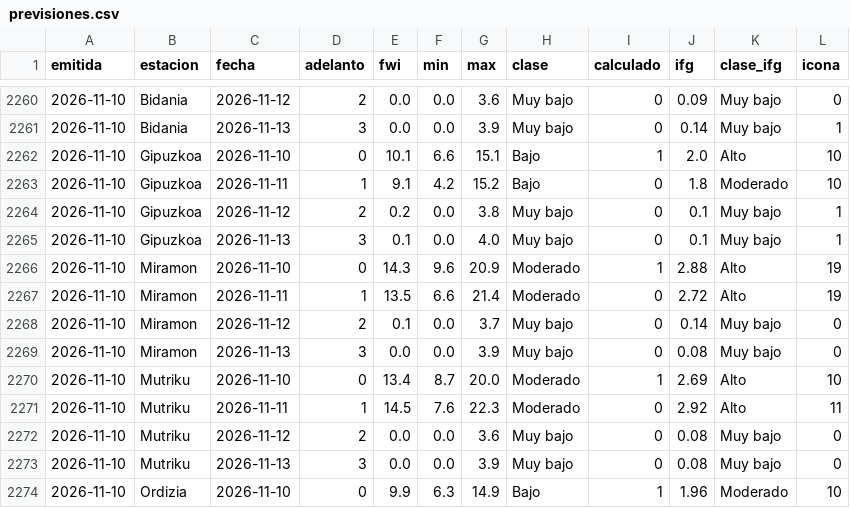
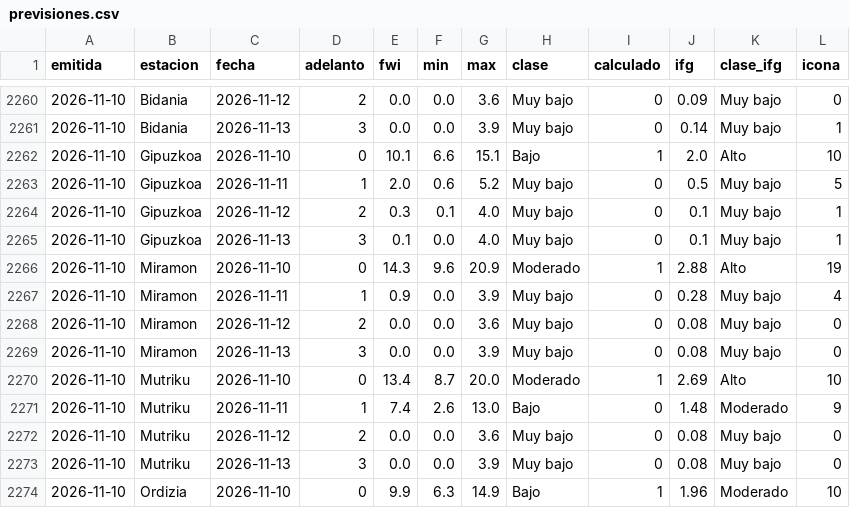
Before and after one commit to irratiamendiak/panel-fwi, a CSV file: datos/previsiones.csv, drawn as a sheet; only a part is shown, gaps mark what is left out; the diff covers the shown part only.

```diff
--- a/datos/previsiones.csv
+++ b/datos/previsiones.csv
@@ -2262,11 +2262,11 @@ emitida,estacion,fecha,adelanto,fwi,min,max,clase,calculado,ifg,clase_ifg,icona
 2026-11-10,Gipuzkoa,2026-11-10,0,10.1,6.6,15.1,Bajo,1,2.0,Alto,10
-2026-11-10,Gipuzkoa,2026-11-11,1,9.1,4.2,15.2,Bajo,0,1.8,Moderado,10
-2026-11-10,Gipuzkoa,2026-11-12,2,0.2,0.0,3.8,Muy bajo,0,0.1,Muy bajo,1
+2026-11-10,Gipuzkoa,2026-11-11,1,2.0,0.6,5.2,Muy bajo,0,0.5,Muy bajo,5
+2026-11-10,Gipuzkoa,2026-11-12,2,0.3,0.1,4.0,Muy bajo,0,0.1,Muy bajo,1
 2026-11-10,Gipuzkoa,2026-11-13,3,0.1,0.0,4.0,Muy bajo,0,0.1,Muy bajo,1
 2026-11-10,Miramon,2026-11-10,0,14.3,9.6,20.9,Moderado,1,2.88,Alto,19
-2026-11-10,Miramon,2026-11-11,1,13.5,6.6,21.4,Moderado,0,2.72,Alto,19
-2026-11-10,Miramon,2026-11-12,2,0.1,0.0,3.7,Muy bajo,0,0.14,Muy bajo,0
+2026-11-10,Miramon,2026-11-11,1,0.9,0.0,3.9,Muy bajo,0,0.28,Muy bajo,4
+2026-11-10,Miramon,2026-11-12,2,0.0,0.0,3.6,Muy bajo,0,0.08,Muy bajo,0
 2026-11-10,Miramon,2026-11-13,3,0.0,0.0,3.9,Muy bajo,0,0.08,Muy bajo,0
 2026-11-10,Mutriku,2026-11-10,0,13.4,8.7,20.0,Moderado,1,2.69,Alto,10
-2026-11-10,Mutriku,2026-11-11,1,14.5,7.6,22.3,Moderado,0,2.92,Alto,11
+2026-11-10,Mutriku,2026-11-11,1,7.4,2.6,13.0,Bajo,0,1.48,Moderado,9
 2026-11-10,Mutriku,2026-11-12,2,0.0,0.0,3.6,Muy bajo,0,0.08,Muy bajo,0
```
Also changed, not shown: 71 edited cells elsewhere in this file, 3 other files.
